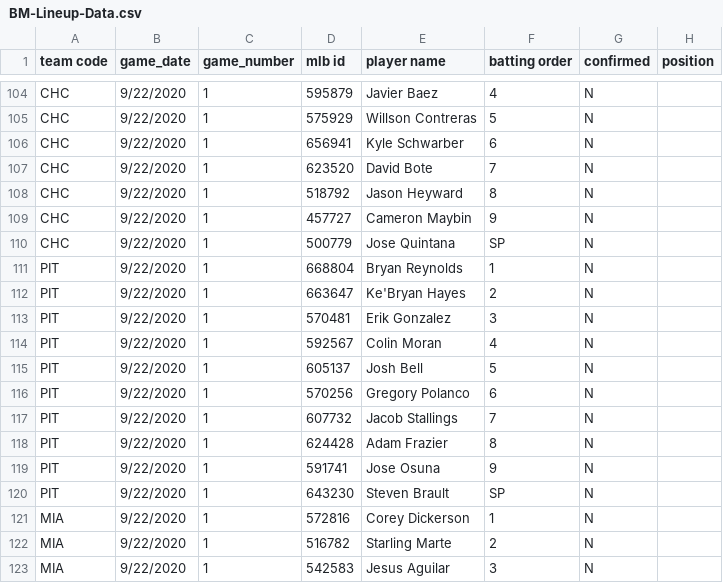
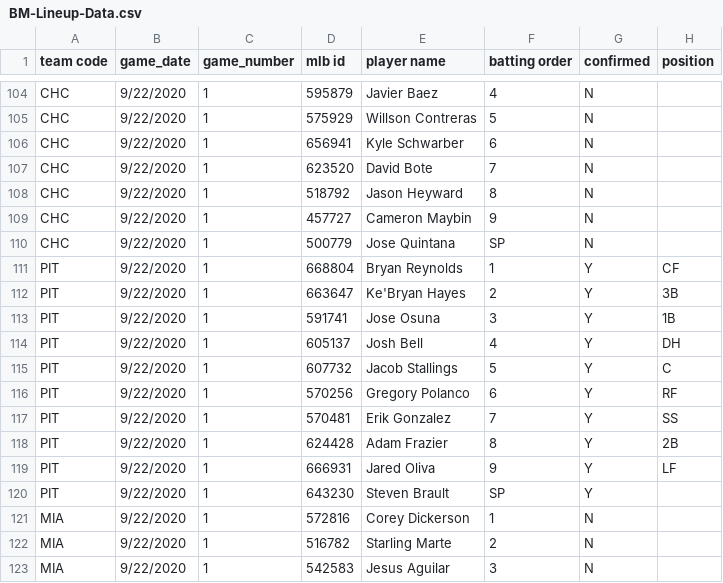
Before and after one commit to justinmof/MLBSheets-CSV-Files, a CSV file: BM-Lineup-Data.csv, drawn as a sheet; only a part is shown, gaps mark what is left out.

```diff
--- a/BM-Lineup-Data.csv
+++ b/BM-Lineup-Data.csv
@@ -110,12 +110,12 @@ CHC,9/22/2020,1,457727,Cameron Maybin,9,N,
 CHC,9/22/2020,1,500779,Jose Quintana,SP,N,
-PIT,9/22/2020,1,668804,Bryan Reynolds,1,N,
-PIT,9/22/2020,1,663647,Ke'Bryan Hayes,2,N,
-PIT,9/22/2020,1,570481,Erik Gonzalez,3,N,
-PIT,9/22/2020,1,592567,Colin Moran,4,N,
-PIT,9/22/2020,1,605137,Josh Bell,5,N,
-PIT,9/22/2020,1,570256,Gregory Polanco,6,N,
-PIT,9/22/2020,1,607732,Jacob Stallings,7,N,
-PIT,9/22/2020,1,624428,Adam Frazier,8,N,
-PIT,9/22/2020,1,591741,Jose Osuna,9,N,
-PIT,9/22/2020,1,643230,Steven Brault,SP,N,
+PIT,9/22/2020,1,668804,Bryan Reynolds,1,Y,CF
+PIT,9/22/2020,1,663647,Ke'Bryan Hayes,2,Y,3B
+PIT,9/22/2020,1,591741,Jose Osuna,3,Y,1B
+PIT,9/22/2020,1,605137,Josh Bell,4,Y,DH
+PIT,9/22/2020,1,607732,Jacob Stallings,5,Y,C
+PIT,9/22/2020,1,570256,Gregory Polanco,6,Y,RF
+PIT,9/22/2020,1,570481,Erik Gonzalez,7,Y,SS
+PIT,9/22/2020,1,624428,Adam Frazier,8,Y,2B
+PIT,9/22/2020,1,666931,Jared Oliva,9,Y,LF
+PIT,9/22/2020,1,643230,Steven Brault,SP,Y,
 MIA,9/22/2020,1,572816,Corey Dickerson,1,N,
```
Also changed, not shown: BM-Lineup-Data1.csv.
